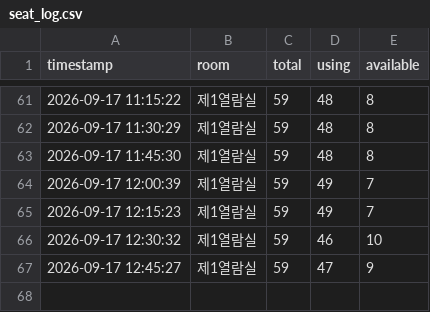
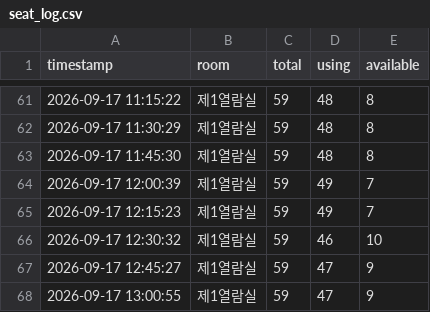
Before and after one commit to parkjungchun/Libropia, a CSV file: seat_log.csv, drawn as a sheet; only a part is shown, gaps mark what is left out.

Commit message:
seat log update

```diff
--- a/seat_log.csv
+++ b/seat_log.csv
@@ -67 +67,2 @@
 2026-09-17 12:45:27,제1열람실,59,47,9
+2026-09-17 13:00:55,제1열람실,59,47,9
```
Also changed, not shown: 1 other file.
